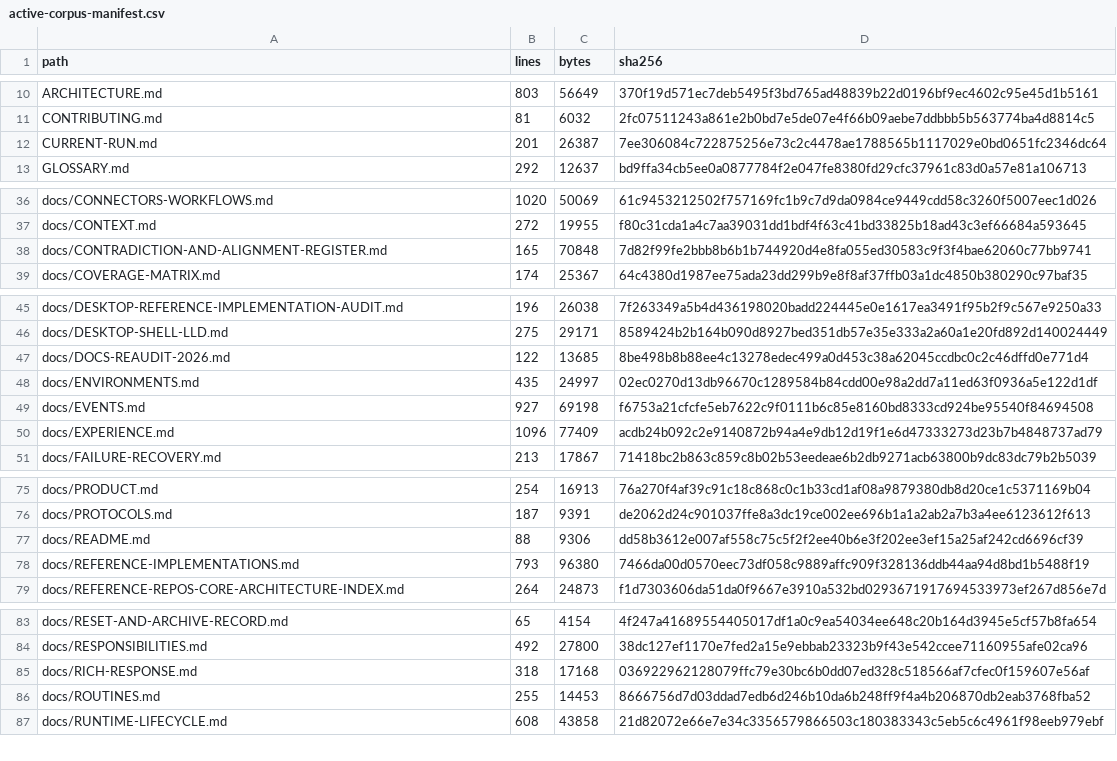
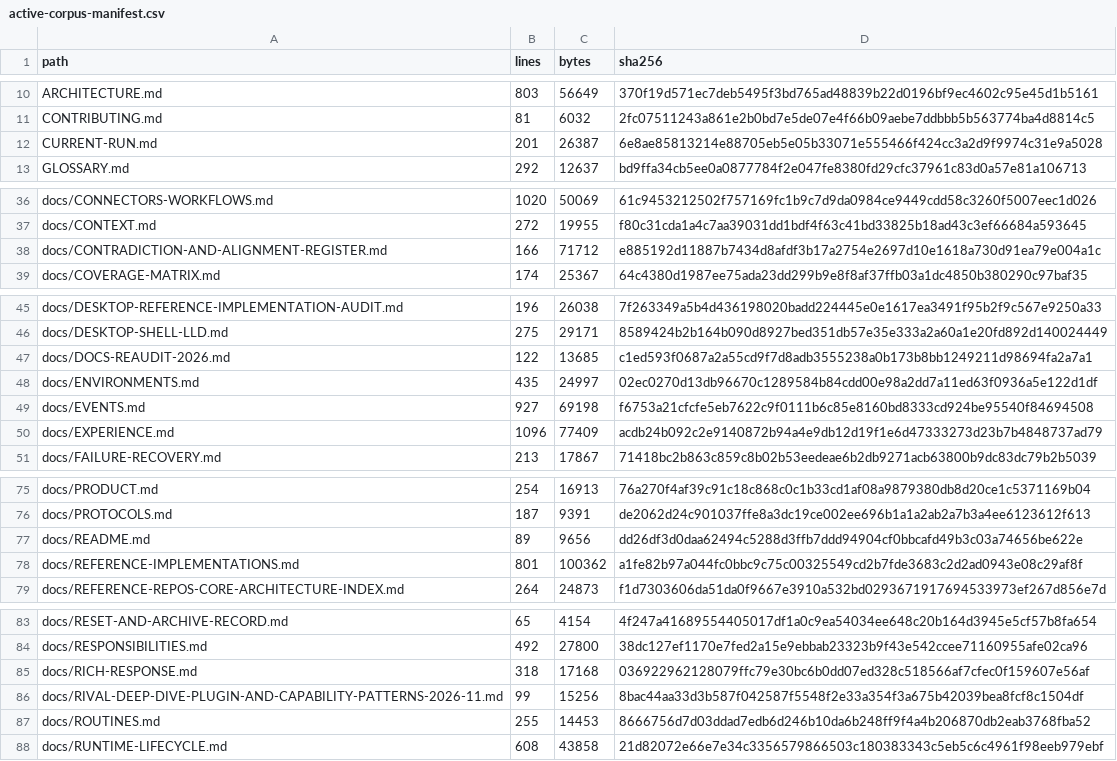
Before and after one commit to sarv-projects/LiteCowork, a CSV file: docs/audit/active-corpus-manifest.csv, drawn as a sheet; only a part is shown, gaps mark what is left out; the diff covers the shown part only.

```diff
--- a/docs/audit/active-corpus-manifest.csv
+++ b/docs/audit/active-corpus-manifest.csv
@@ -11,3 +11,3 @@ ARCHITECTURE.md,803,56649,370f19d571ec7deb5495f3bd765ad48839b22d0196bf9ec4602c95
 CONTRIBUTING.md,81,6032,2fc07511243a861e2b0bd7e5de07e4f66b09aebe7ddbbb5b563774ba4d8814c5
-CURRENT-RUN.md,201,26387,7ee306084c722875256e73c2c4478ae1788565b1117029e0bd0651fc2346dc64
+CURRENT-RUN.md,201,26387,6e8ae85813214e88705eb5e05b33071e555466f424cc3a2d9f9974c31e9a5028
 GLOSSARY.md,292,12637,bd9ffa34cb5ee0a0877784f2e047fe8380fd29cfc37961c83d0a57e81a106713
@@ -37,3 +37,3 @@ docs/CONNECTORS-WORKFLOWS.md,1020,50069,61c9453212502f757169fc1b9c7d9da0984ce944
 docs/CONTEXT.md,272,19955,f80c31cda1a4c7aa39031dd1bdf4f63c41bd33825b18ad43c3ef66684a593645
-docs/CONTRADICTION-AND-ALIGNMENT-REGISTER.md,165,70848,7d82f99fe2bbb8b6b1b744920d4e8fa055ed30583c9f3f4bae62060c77bb9741
+docs/CONTRADICTION-AND-ALIGNMENT-REGISTER.md,166,71712,e885192d11887b7434d8afdf3b17a2754e2697d10e1618a730d91ea79e004a1c
 docs/COVERAGE-MATRIX.md,174,25367,64c4380d1987ee75ada23dd299b9e8f8af37ffb03a1dc4850b380290c97baf35
@@ -46,3 +46,3 @@ docs/DESKTOP-REFERENCE-IMPLEMENTATION-AUDIT.md,196,26038,7f263349a5b4d436198020b
 docs/DESKTOP-SHELL-LLD.md,275,29171,8589424b2b164b090d8927bed351db57e35e333a2a60a1e20fd892d140024449
-docs/DOCS-REAUDIT-2026.md,122,13685,8be498b8b88ee4c13278edec499a0d453c38a62045ccdbc0c2c46dffd0e771d4
+docs/DOCS-REAUDIT-2026.md,122,13685,c1ed593f0687a2a55cd9f7d8adb3555238a0b173b8bb1249211d98694fa2a7a1
 docs/ENVIRONMENTS.md,435,24997,02ec0270d13db96670c1289584b84cdd00e98a2dd7a11ed63f0936a5e122d1df
@@ -76,4 +76,4 @@ docs/PRODUCT.md,254,16913,76a270f4af39c91c18c868c0c1b33cd1af08a9879380db8d20ce1c
 docs/PROTOCOLS.md,187,9391,de2062d24c901037ffe8a3dc19ce002ee696b1a1a2ab2a7b3a4ee6123612f613
-docs/README.md,88,9306,dd58b3612e007af558c75c5f2f2ee40b6e3f202ee3ef15a25af242cd6696cf39
-docs/REFERENCE-IMPLEMENTATIONS.md,793,96380,7466da00d0570eec73df058c9889affc909f328136ddb44aa94d8bd1b5488f19
+docs/README.md,89,9656,dd26df3d0daa62494c5288d3ffb7ddd94904cf0bbcafd49b3c03a74656be622e
+docs/REFERENCE-IMPLEMENTATIONS.md,801,100362,a1fe82b97a044fc0bbc9c75c00325549cd2b7fde3683c2d2ad0943e08c29af8f
 docs/REFERENCE-REPOS-CORE-ARCHITECTURE-INDEX.md,264,24873,f1d7303606da51da0f9667e3910a532bd0293671917694533973ef267d856e7d
@@ -85,2 +85,3 @@ docs/RESPONSIBILITIES.md,492,27800,38dc127ef1170e7fed2a15e9ebbab23323b9f43e542cc
 docs/RICH-RESPONSE.md,318,17168,036922962128079ffc79e30bc6b0dd07ed328c518566af7cfec0f159607e56af
+docs/RIVAL-DEEP-DIVE-PLUGIN-AND-CAPABILITY-PATTERNS-2026-11.md,99,15256,8bac44aa33d3b587f042587f5548f2e33a354f3a675b42039bea8fcf8c1504df
 docs/ROUTINES.md,255,14453,8666756d7d03ddad7edb6d246b10da6b248ff9f4a4b206870db2eab3768fba52
```
Also changed, not shown: 1 edited cell elsewhere in this file, docs/audit/V1-MARKDOWN-INVENTORY.csv, 9 other files.
